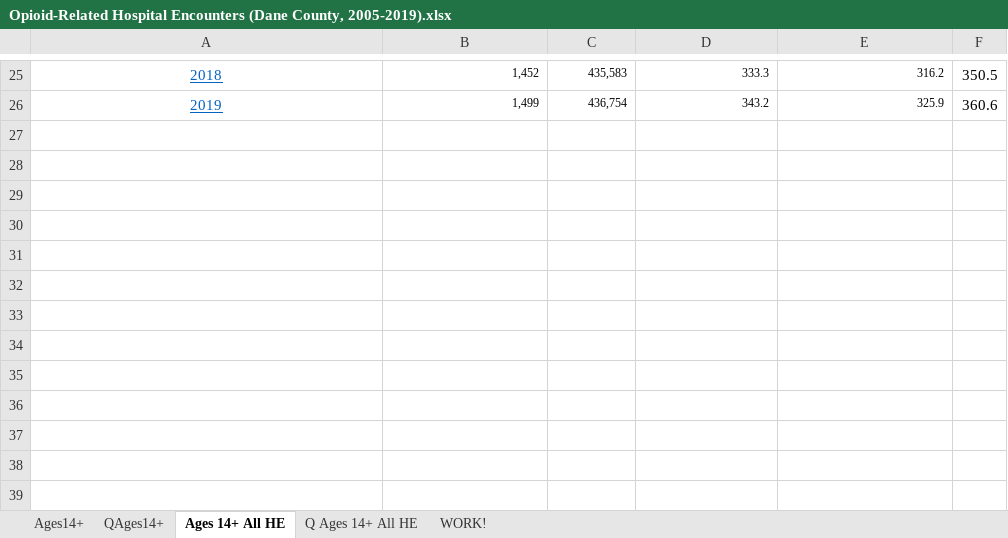
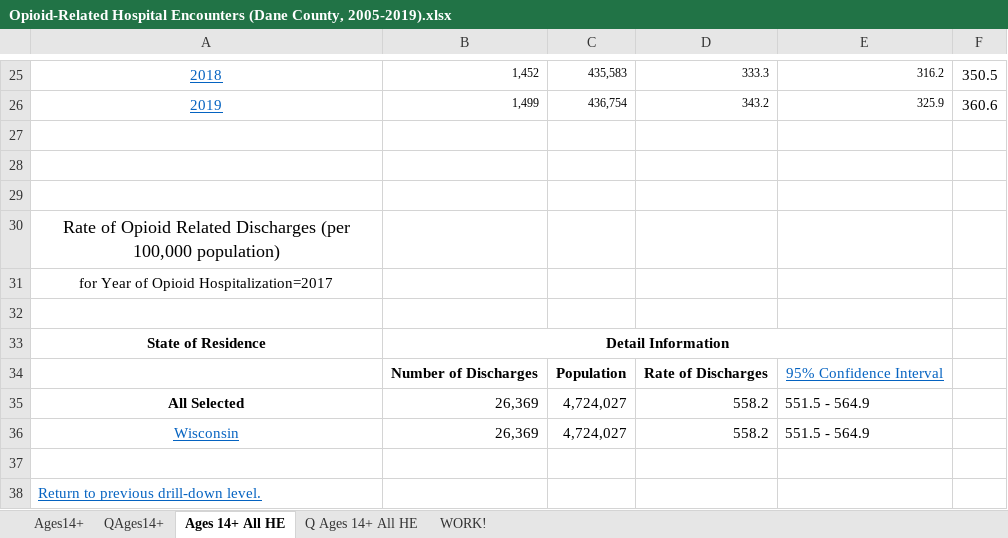
Before and after one commit to vmwhite/DES-Paper-Data-and-Analysis-2025, an Excel workbook: Data_Sources/Wisc DHS - Opioid-Related Hospital Encounters/Opioid-Related Hospital Encounters (Dane County, 2005-2019).xlsx, sheet Ages 14+ All HE, drawn as a sheet; only a part is shown, gaps mark what is left out; values as stored, in another font and other column widths than the file's, no borders; the diff names each change by its address in the sheet, - before the commit and + after, or states it on an @@ line.

```diff
--- a/Data_Sources/Wisc DHS - Opioid-Related Hospital Encounters/Opioid-Related Hospital Encounters (Dane County, 2005-2019).xlsx (sheet Ages 14+ All HE)
+++ b/Data_Sources/Wisc DHS - Opioid-Related Hospital Encounters/Opioid-Related Hospital Encounters (Dane County, 2005-2019).xlsx (sheet Ages 14+ All HE)
+row 27: (empty)
+row 28: (empty)
+row 29: (empty)
+row 30: Rate of Opioid Related Discharges (per 100,000 population)
+row 31: for Year of Opioid Hospitalization=2017
+row 32: (empty)
+row 33: State of Residence | Detail Information
+row 34:  | Number of Discharges | Population | Rate of Discharges | 95% Confidence Interval
+row 35: All Selected | 26,369 | 4,724,027 | 558.2 | 551.5 - 564.9
+row 36: Wisconsin | 26,369 | 4,724,027 | 558.2 | 551.5 - 564.9
+row 37: (empty)
+row 38: Return to previous drill-down level.
```
Also changed, not shown: Data_Sources/CDC Wonder Queries - Death Data/Multiple Causes of Death, 1999-2019.xlsx, Data_Sources/LNdist_DoubleCheck.xlsx, 20 other files.
